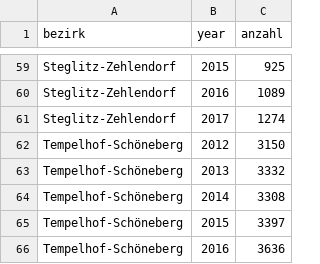
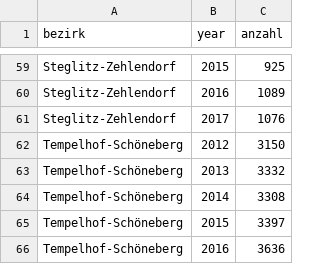
Before and after one commit to franksh/berlin-names, a CSV file: data/processed/counts.csv, drawn as a sheet; only a part is shown, gaps mark what is left out; the diff covers the shown part only.

```diff
--- a/data/processed/counts.csv
+++ b/data/processed/counts.csv
@@ -60,3 +60,3 @@ Steglitz-Zehlendorf,2015,925
 Steglitz-Zehlendorf,2016,1089
-Steglitz-Zehlendorf,2017,1274
+Steglitz-Zehlendorf,2017,1076
 Tempelhof-Schöneberg,2012,3150
```
Also changed, not shown: 25 edited cells elsewhere in this file, 19 other files.
